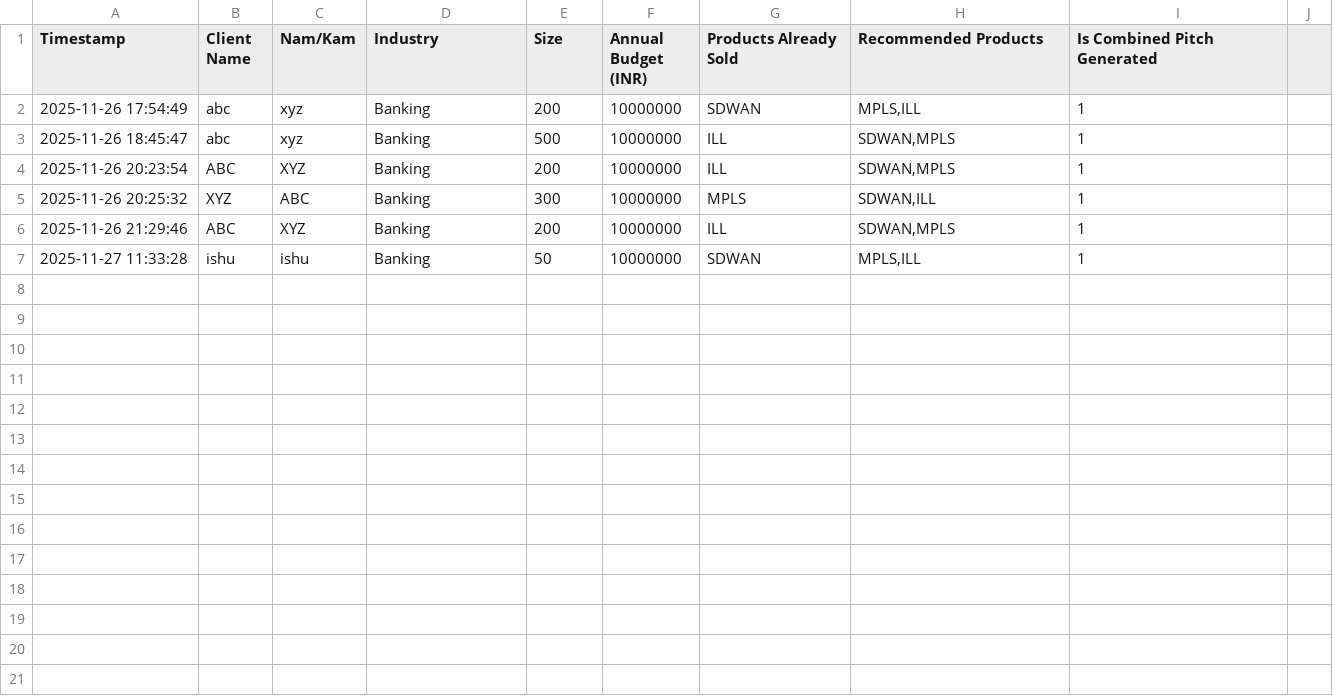
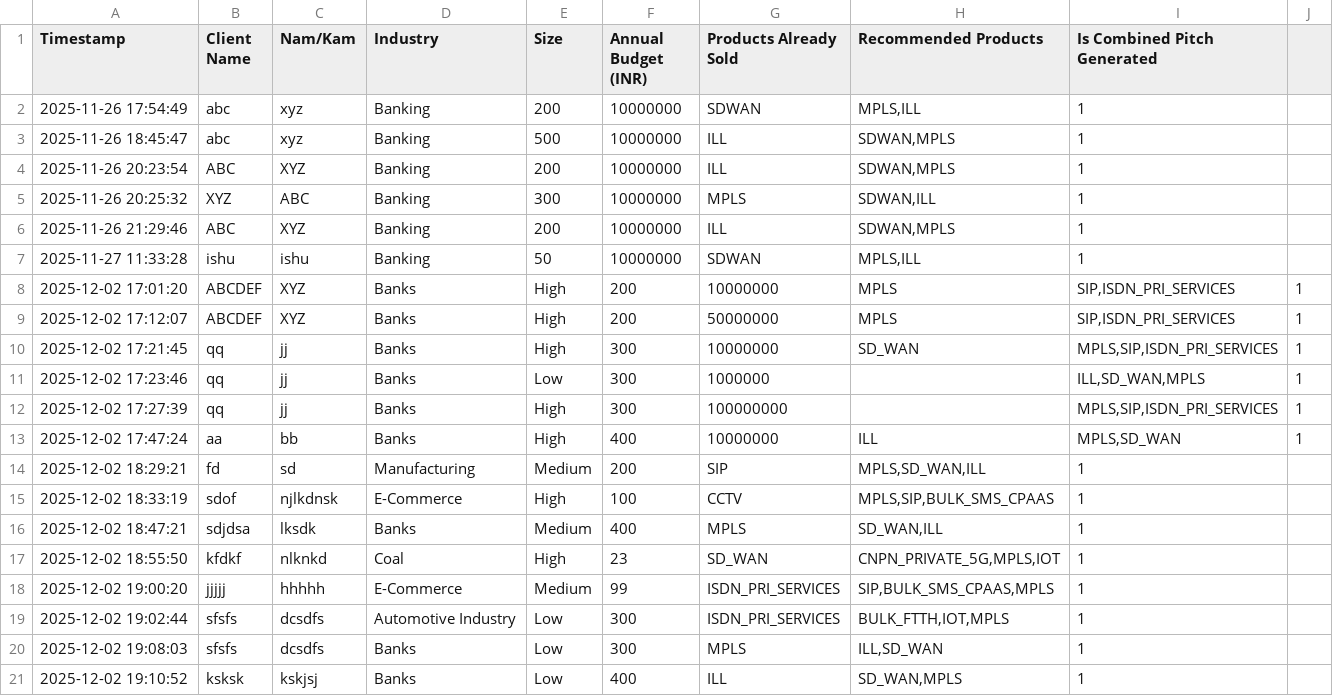
Before and after one commit to ishubcg/bcg-pitchpilot-pdf, a CSV file: backend/lead_tracker/leads.csv, drawn as a sheet; the diff names each change by its address in the sheet, - before the commit and + after, or states it on an @@ line.

Commit message:
Add product pitch downloads and budget band logic

```diff
--- a/backend/lead_tracker/leads.csv
+++ b/backend/lead_tracker/leads.csv
+row 8: 2025-12-02 17:01:20 | ABCDEF | XYZ | Banks | High | 200 | 10000000 | MPLS | SIP,ISDN_PRI_SERVICES | 1
+row 9: 2025-12-02 17:12:07 | ABCDEF | XYZ | Banks | High | 200 | 50000000 | MPLS | SIP,ISDN_PRI_SERVICES | 1
+row 10: 2025-12-02 17:21:45 | qq | jj | Banks | High | 300 | 10000000 | SD_WAN | MPLS,SIP,ISDN_PRI_SERVICES | 1
+row 11: 2025-12-02 17:23:46 | qq | jj | Banks | Low | 300 | 1000000 |  | ILL,SD_WAN,MPLS | 1
+row 12: 2025-12-02 17:27:39 | qq | jj | Banks | High | 300 | 100000000 |  | MPLS,SIP,ISDN_PRI_SERVICES | 1
+row 13: 2025-12-02 17:47:24 | aa | bb | Banks | High | 400 | 10000000 | ILL | MPLS,SD_WAN | 1
+row 14: 2025-12-02 18:29:21 | fd | sd | Manufacturing | Medium | 200 | SIP | MPLS,SD_WAN,ILL | 1
+row 15: 2025-12-02 18:33:19 | sdof | njlkdnsk | E-Commerce | High | 100 | CCTV | MPLS,SIP,BULK_SMS_CPAAS | 1
+row 16: 2025-12-02 18:47:21 | sdjdsa | lksdk | Banks | Medium | 400 | MPLS | SD_WAN,ILL | 1
+row 17: 2025-12-02 18:55:50 | kfdkf | nlknkd | Coal | High | 23 | SD_WAN | CNPN_PRIVATE_5G,MPLS,IOT | 1
+row 18: 2025-12-02 19:00:20 | jjjjj | hhhhh | E-Commerce | Medium | 99 | ISDN_PRI_SERVICES | SIP,BULK_SMS_CPAAS,MPLS | 1
+row 19: 2025-12-02 19:02:44 | sfsfs | dcsdfs | Automotive Industry | Low | 300 | ISDN_PRI_SERVICES | BULK_FTTH,IOT,MPLS | 1
+row 20: 2025-12-02 19:08:03 | sfsfs | dcsdfs | Banks | Low | 300 | MPLS | ILL,SD_WAN | 1
+row 21: 2025-12-02 19:10:52 | ksksk | kskjsj | Banks | Low | 400 | ILL | SD_WAN,MPLS | 1
```
Also changed, not shown: 6 other files.
